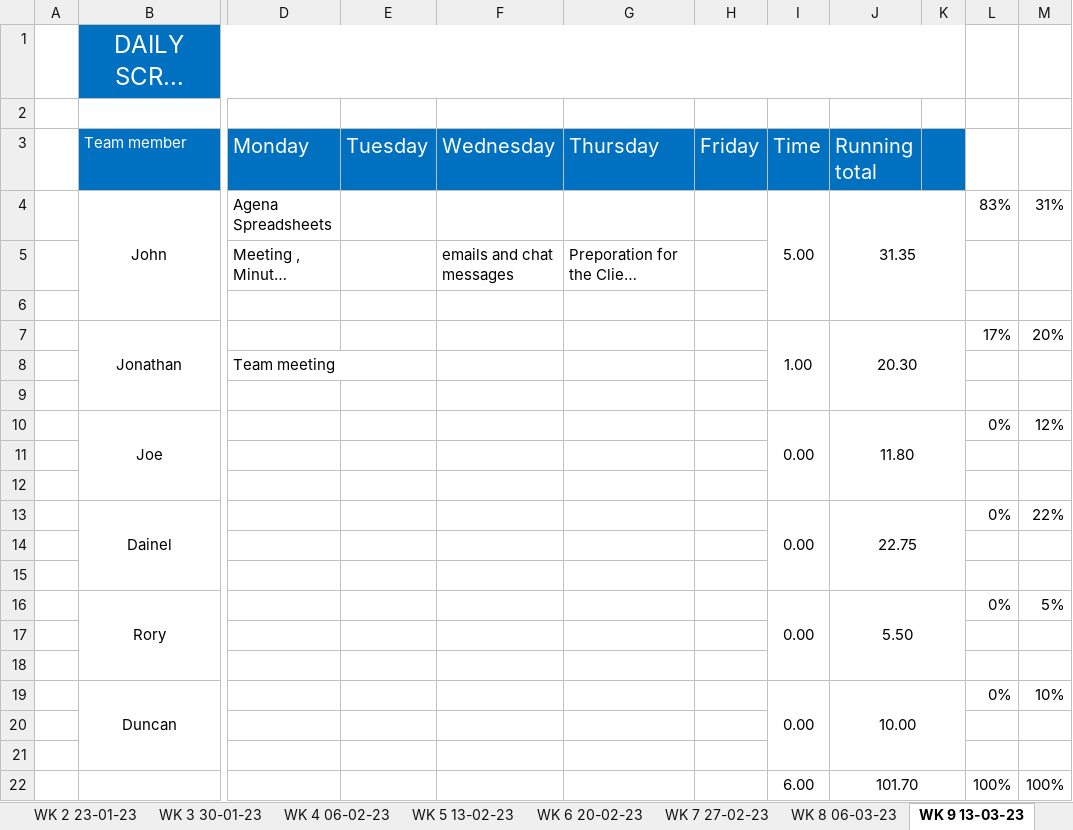
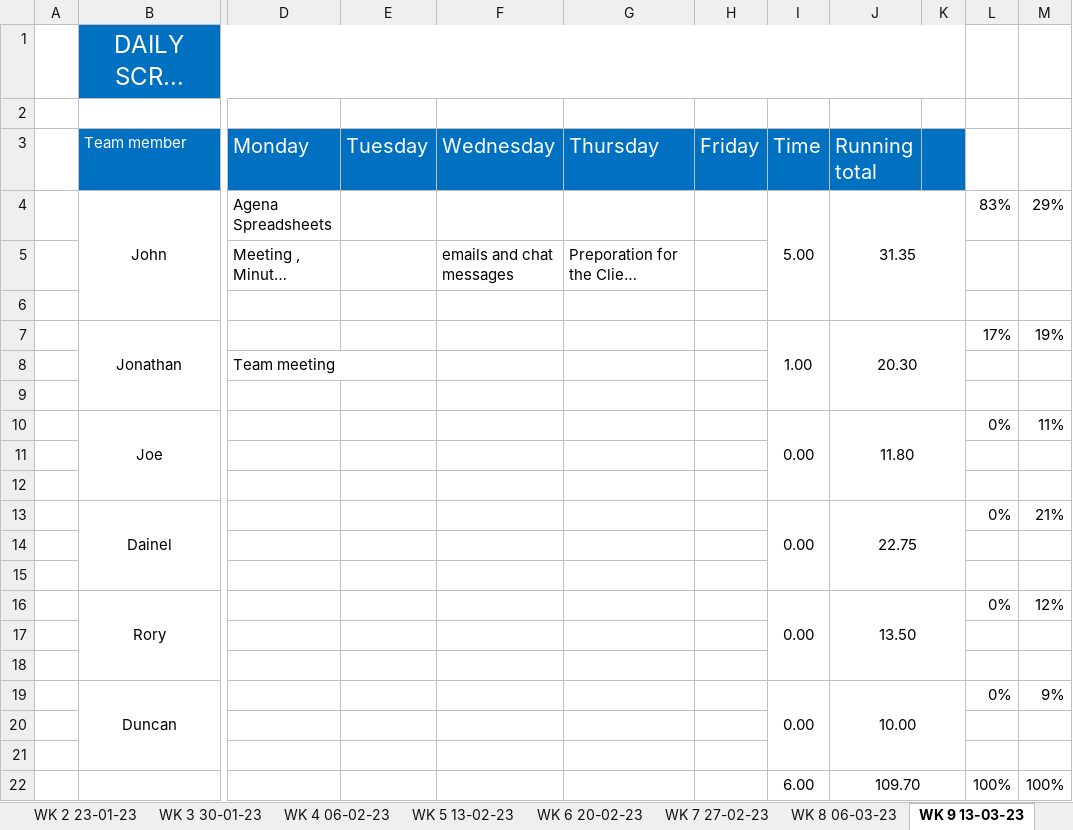
Before and after one commit to JBLACK2889/MENS-SHED-SOC09109, an Excel workbook: Documentation/daily-scrum-meeting.xlsx, sheet WK 9 13-03-23, drawn as a sheet; only a part is shown, gaps mark what is left out; long unchanged cells end in …; values as stored, in another font and other column widths than the file's, no borders; the diff names each change by its address in the sheet, - before the commit and + after, or states it on an @@ line.

```diff
--- a/Documentation/daily-scrum-meeting.xlsx (sheet WK 9 13-03-23)
+++ b/Documentation/daily-scrum-meeting.xlsx (sheet WK 9 13-03-23)
-M4: 31%
+M4: 29%
-M7: 20%
+M7: 19%
-M10: 12%
+M10: 11%
-M13: 22%
+M13: 21%
-J16 (Running total): 5.50
+J16 (Running total): 13.50
-M16: 5%
+M16: 12%
-M19: 10%
+M19: 9%
-J22 (Running total): 101.70
+J22 (Running total): 109.70
```
Also changed, not shown: sheet WK 9 20-03-23, sheet WK 6 20-02-23, sheet WK 9 27-03-23, sheet WK 9 03-04-23, sheet WK 7 27-02-23, sheet WK 8 06-03-23.
